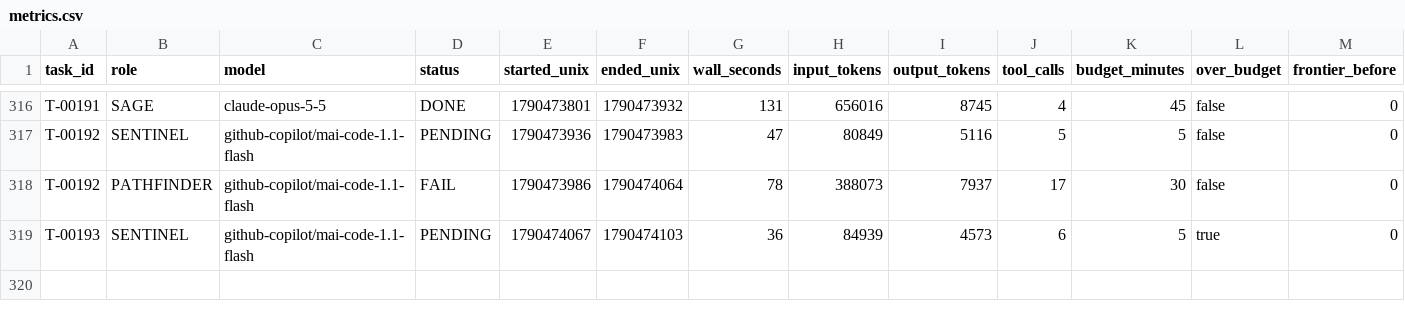
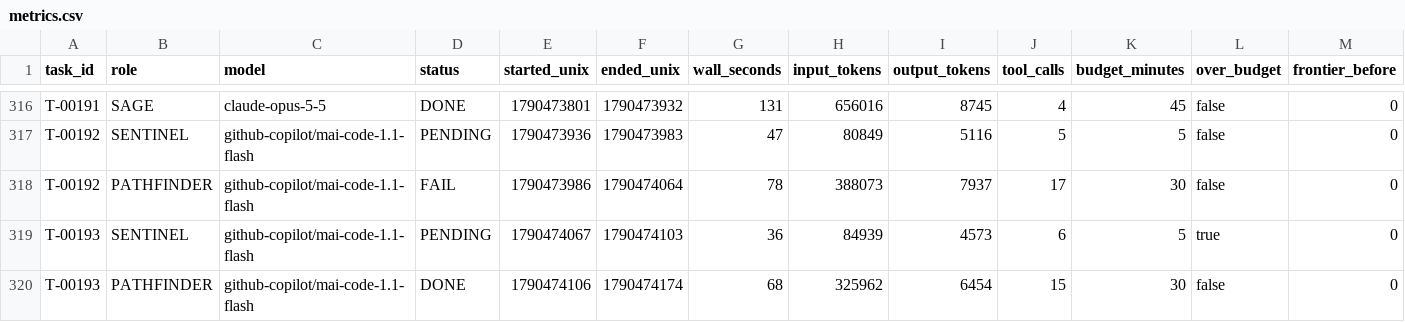
Before and after one commit to 4SAnalyticsnModelling/ecosys-modernization, a CSV file: .agent/metrics.csv, drawn as a sheet; only a part is shown, gaps mark what is left out; rows hold the shown columns only; the diff names each change by its address in the sheet, - before the commit and + after, or states it on an @@ line.

Commit message:
swarm: T-00193 DONE COLLECTED
Automated cycle commit by swarm_wrapper.py (decision D8). 5 path(s).

```diff
--- a/.agent/metrics.csv
+++ b/.agent/metrics.csv
+row 320: T-00193 | PATHFINDER | github-copilot/mai-code-1.1-flash | DONE | 1790474106 | 1790474174 | 68 | 325962 | 6454 | 15 | 30 | false | 0
```
Also changed, not shown: 4 other files.
